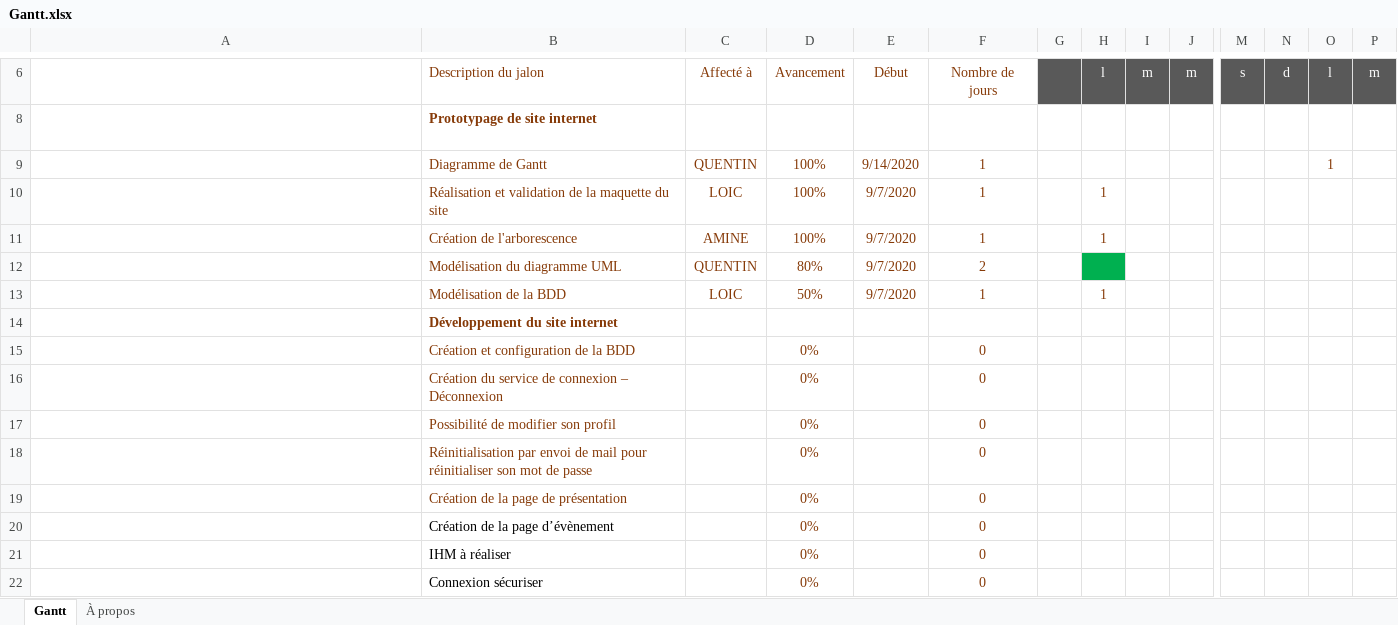
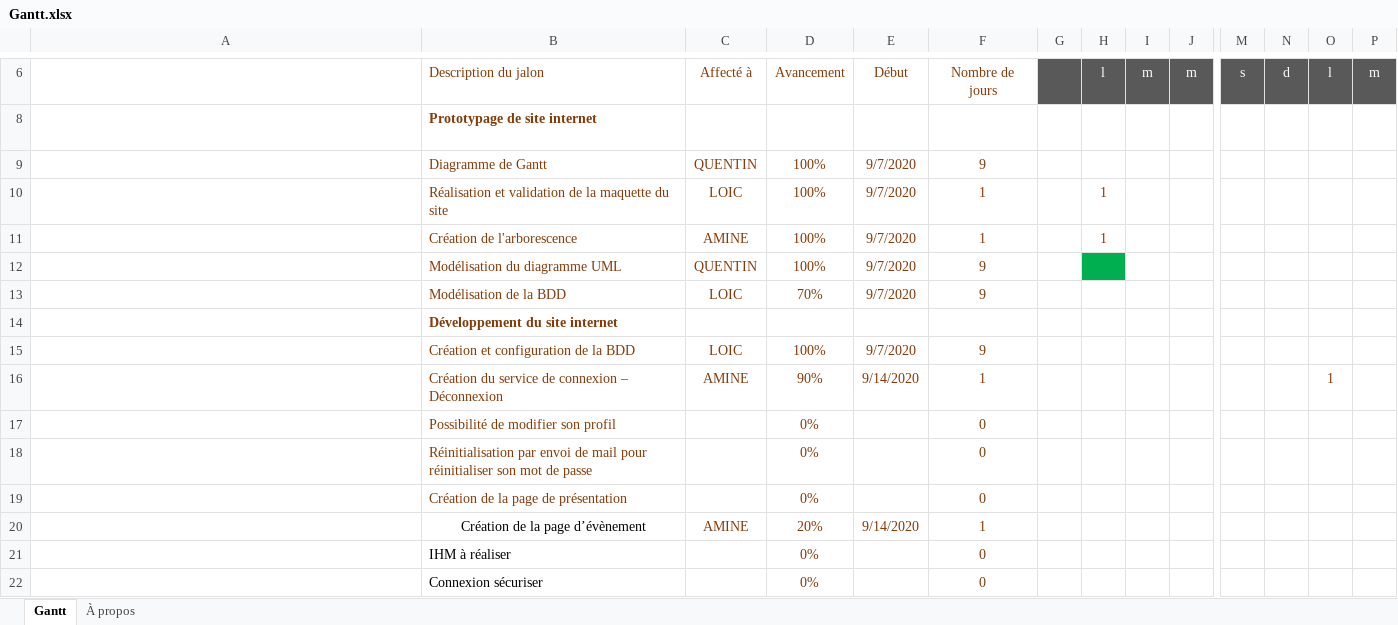
Before and after one commit to Amine372/site-lyc-e, an Excel workbook: Gantt.xlsx, sheet Gantt, drawn as a sheet; only a part is shown, gaps mark what is left out; long unchanged cells end in …; values as stored, in another font and other column widths than the file's, no borders; charts and pictures and conditional formats and table styles not drawn; removed rows and columns are numbered as before the commit, all else as after; rows hold the shown columns only; the diff names each change by its address in the sheet, - before the commit and + after, or states it on an @@ line.

Commit message:
Gantt à jour

```diff
--- a/Gantt.xlsx (sheet Gantt)
+++ b/Gantt.xlsx (sheet Gantt)
-E9: 9/14/2020
+E9: 9/7/2020
-F9: 1
+F9: 9
-O9: 1
+O9: (empty)
-D12: 80%
+D12: 100%
-F12: 2
+F12: 9
-D13: 50%
+D13: 70%
-F13: 1
+F13: 9
-H13: 1
+H13: (empty)
-row 15:  | Création et configuration de la BDD |  | 0% |  | 0
-row 16:  | Création du service de connexion – Déconnexion |  | 0% |  | 0
+row 15:  | Création et configuration de la BDD | LOIC | 100% | 9/7/2020 | 9
+row 16:  | Création du service de connexion – Déconnexion | AMINE | 90% | 9/14/2020 | 1 |  |  |  |  |  |  | 1
-row 20:  | Création de la page d’évènement |  | 0% |  | 0
+row 20:  | Création de la page d’évènement | AMINE | 20% | 9/14/2020 | 1
```
